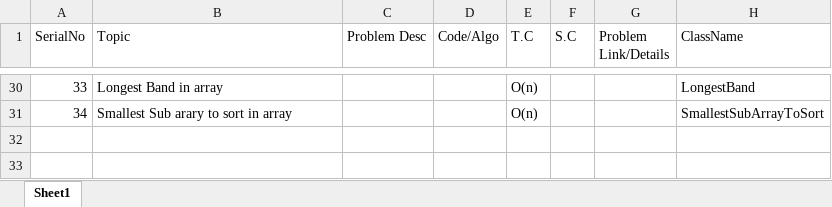
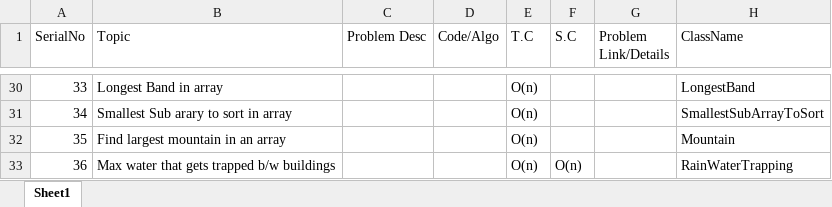
Before and after one commit to techieKalyan/lc_1000_problems, an Excel workbook: ProblemsSolved.xlsx, sheet Sheet1, drawn as a sheet; only a part is shown, gaps mark what is left out; values as stored, in another font and other column widths than the file's, no borders; the diff names each change by its address in the sheet, - before the commit and + after, or states it on an @@ line.

Commit message:
Array Problems: Interesting ones

```diff
--- a/ProblemsSolved.xlsx (sheet Sheet1)
+++ b/ProblemsSolved.xlsx (sheet Sheet1)
+row 32: 35 | Find largest mountain in an array |  |  | O(n) |  |  | Mountain
+row 33: 36 | Max water that gets trapped b/w buildings |  |  | O(n) | O(n) |  | RainWaterTrapping
```
Also changed, not shown: 2 other files.
